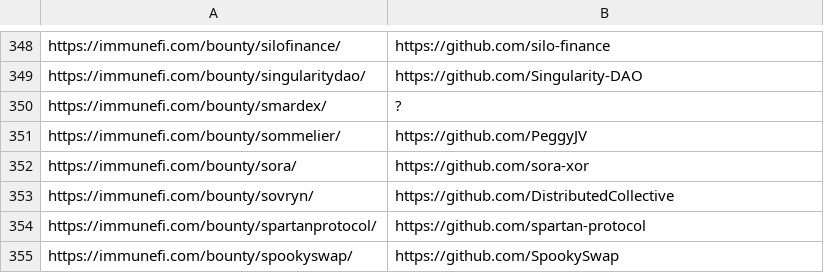
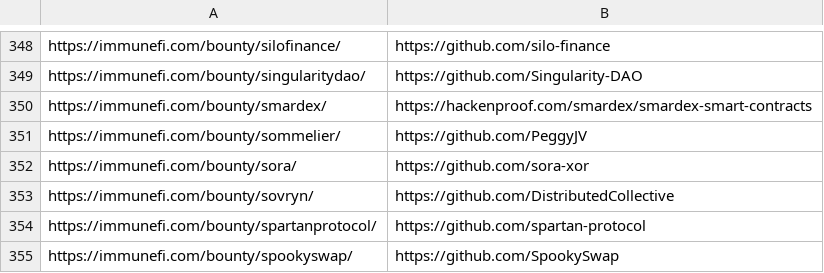
Before and after one commit to nikitastupin/orgs-data, a TSV file: orgs-data/immunefi.tsv, drawn as a sheet; only a part is shown, gaps mark what is left out.

Commit message:
Update immunefi.tsv

```diff
--- a/orgs-data/immunefi.tsv
+++ b/orgs-data/immunefi.tsv
@@ -349,3 +349,3 @@ https://immunefi.com/bounty/silofinance/	https://github.com/silo-finance
 https://immunefi.com/bounty/singularitydao/	https://github.com/Singularity-DAO
-https://immunefi.com/bounty/smardex/	?
+https://immunefi.com/bounty/smardex/	https://hackenproof.com/smardex/smardex-smart-contracts
 https://immunefi.com/bounty/sommelier/	https://github.com/PeggyJV
```
